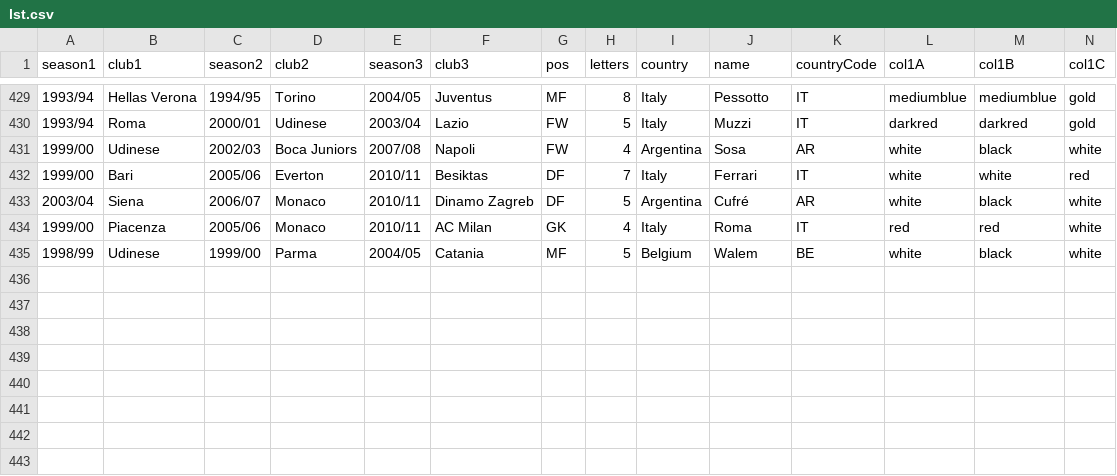
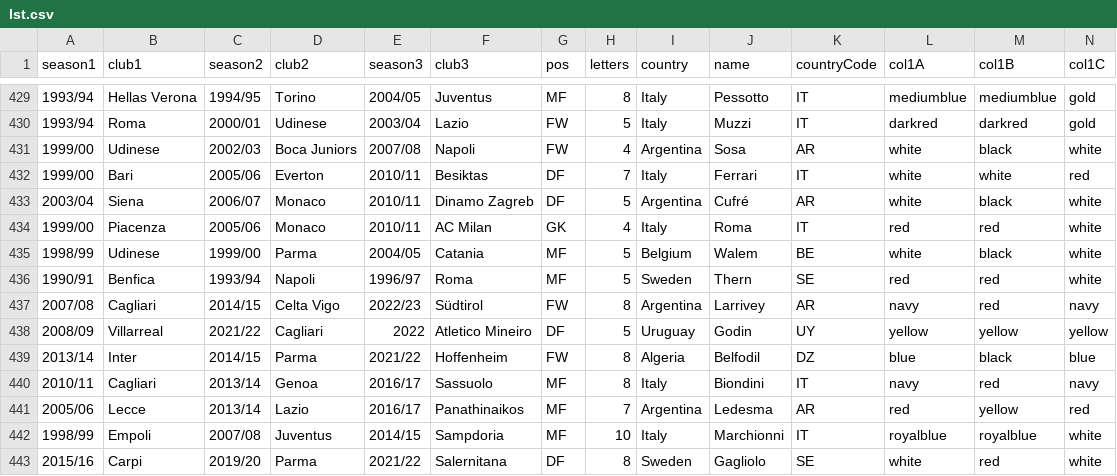
Before and after one commit to vitus81/transferl, a CSV file: lst.csv, drawn as a sheet; only a part is shown, gaps mark what is left out; rows hold the shown columns only; the diff names each change by its address in the sheet, - before the commit and + after, or states it on an @@ line.

Commit message:
Updated players list

```diff
--- a/lst.csv
+++ b/lst.csv
+row 436: 1990/91 | Benfica | 1993/94 | Napoli | 1996/97 | Roma | MF | 5 | Sweden | Thern | SE | red | red | white
+row 437: 2007/08 | Cagliari | 2014/15 | Celta Vigo | 2022/23 | Südtirol | FW | 8 | Argentina | Larrivey | AR | navy | red | navy
+row 438: 2008/09 | Villarreal | 2021/22 | Cagliari | 2022 | Atletico Mineiro | DF | 5 | Uruguay | Godin | UY | yellow | yellow | yellow
+row 439: 2013/14 | Inter | 2014/15 | Parma | 2021/22 | Hoffenheim | FW | 8 | Algeria | Belfodil | DZ | blue | black | blue
+row 440: 2010/11 | Cagliari | 2013/14 | Genoa | 2016/17 | Sassuolo | MF | 8 | Italy | Biondini | IT | navy | red | navy
+row 441: 2005/06 | Lecce | 2013/14 | Lazio | 2016/17 | Panathinaikos | MF | 7 | Argentina | Ledesma | AR | red | yellow | red
+row 442: 1998/99 | Empoli | 2007/08 | Juventus | 2014/15 | Sampdoria | MF | 10 | Italy | Marchionni | IT | royalblue | royalblue | white
+row 443: 2015/16 | Carpi | 2019/20 | Parma | 2021/22 | Salernitana | DF | 8 | Sweden | Gagliolo | SE | white | red | white
```
